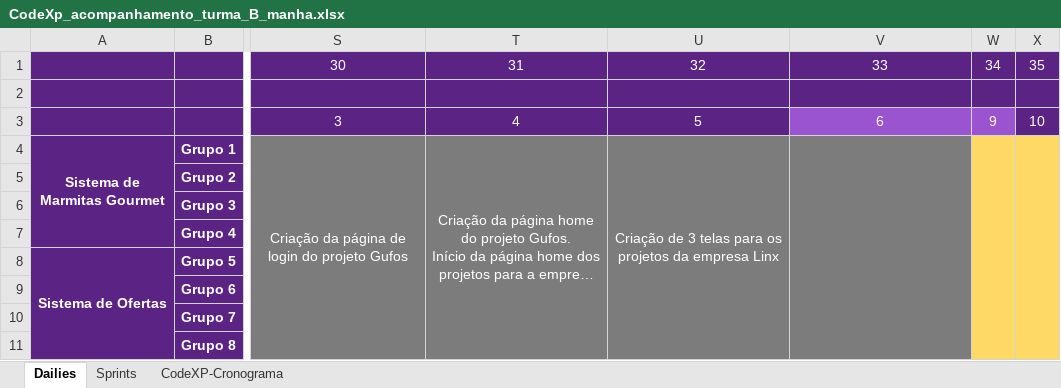
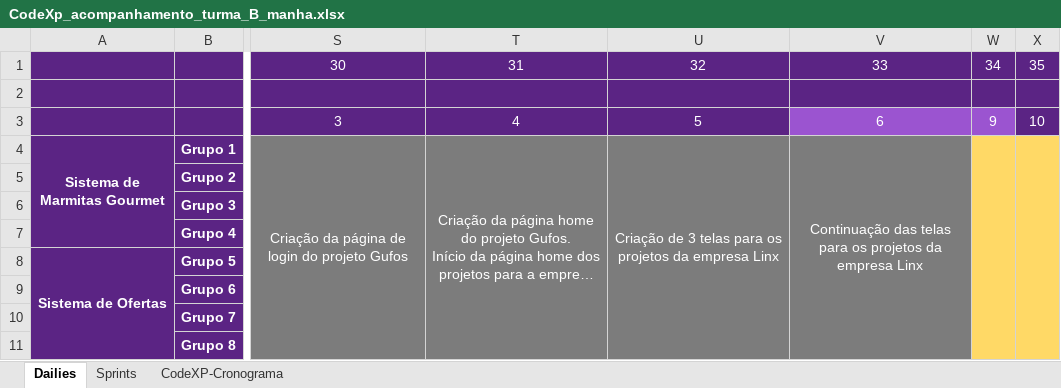
Before and after one commit to Saulomsantos/2s2019-t3-mentoria, an Excel workbook: Cronograma/CodeXp_acompanhamento_turma_B_manha.xlsx, sheet Dailies, drawn as a sheet; only a part is shown, gaps mark what is left out; long unchanged cells end in …; values as stored, in another font and other column widths than the file's, no borders; charts and pictures not drawn; the diff names each change by its address in the sheet, - before the commit and + after, or states it on an @@ line.

Commit message:
Adiciona acompanhamento do dia 06-09

```diff
--- a/Cronograma/CodeXp_acompanhamento_turma_B_manha.xlsx (sheet Dailies)
+++ b/Cronograma/CodeXp_acompanhamento_turma_B_manha.xlsx (sheet Dailies)
-V4: (empty)
+V4: Continuação das telas para os projetos da empresa Linx
```
